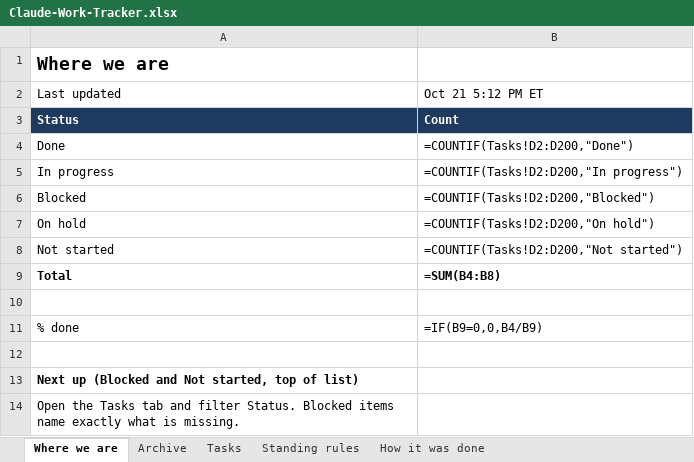
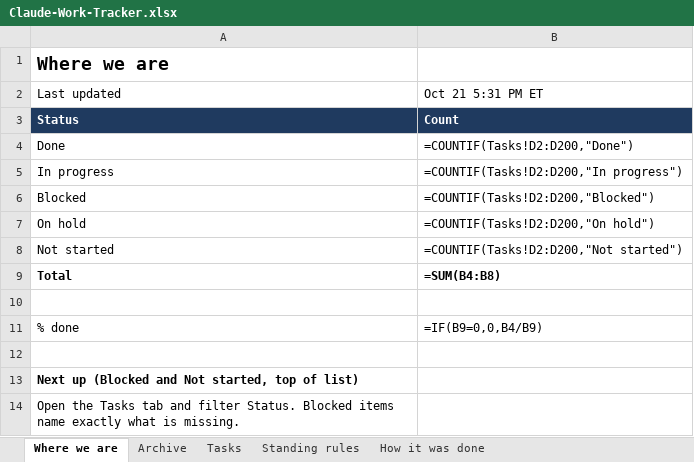
Before and after one commit to nekohusser-beep/morning-word-videos., an Excel workbook: overnight/Claude-Work-Tracker.xlsx, sheet Where we are, drawn as a sheet; values as stored, in another font and other column widths than the file's, no borders; formulas without a stored value are shown as written; the diff names each change by its address in the sheet, - before the commit and + after, or states it on an @@ line.

```diff
--- a/overnight/Claude-Work-Tracker.xlsx (sheet Where we are)
+++ b/overnight/Claude-Work-Tracker.xlsx (sheet Where we are)
-B2: Oct 21 5:12 PM ET
+B2: Oct 21 5:31 PM ET
```
Also changed, not shown: sheet Tasks, 1 other file.
